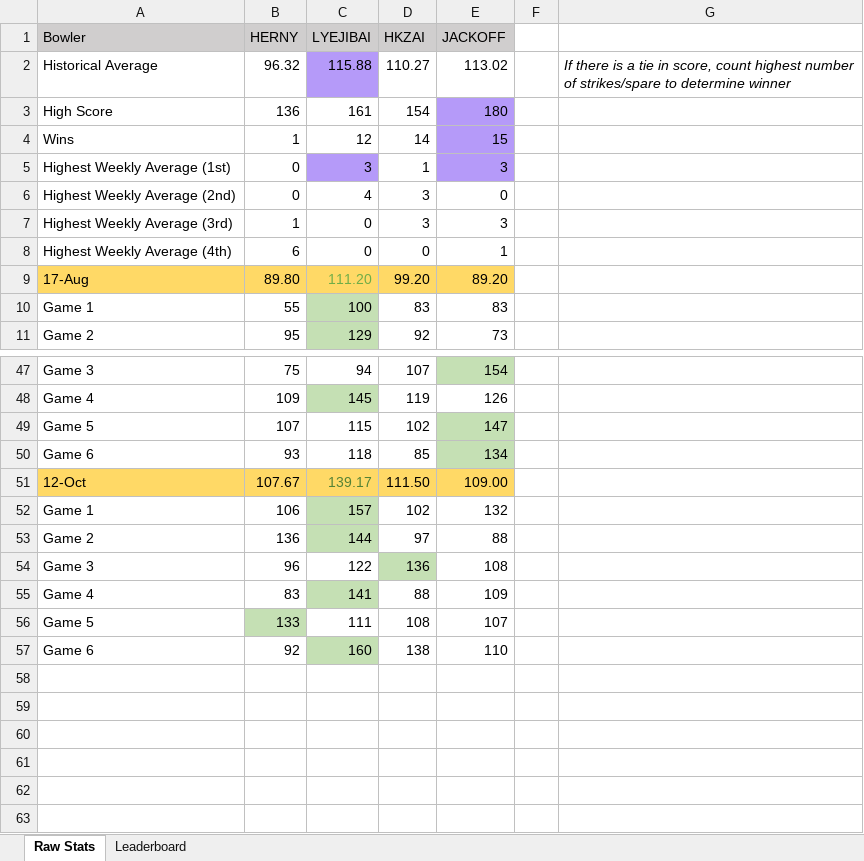
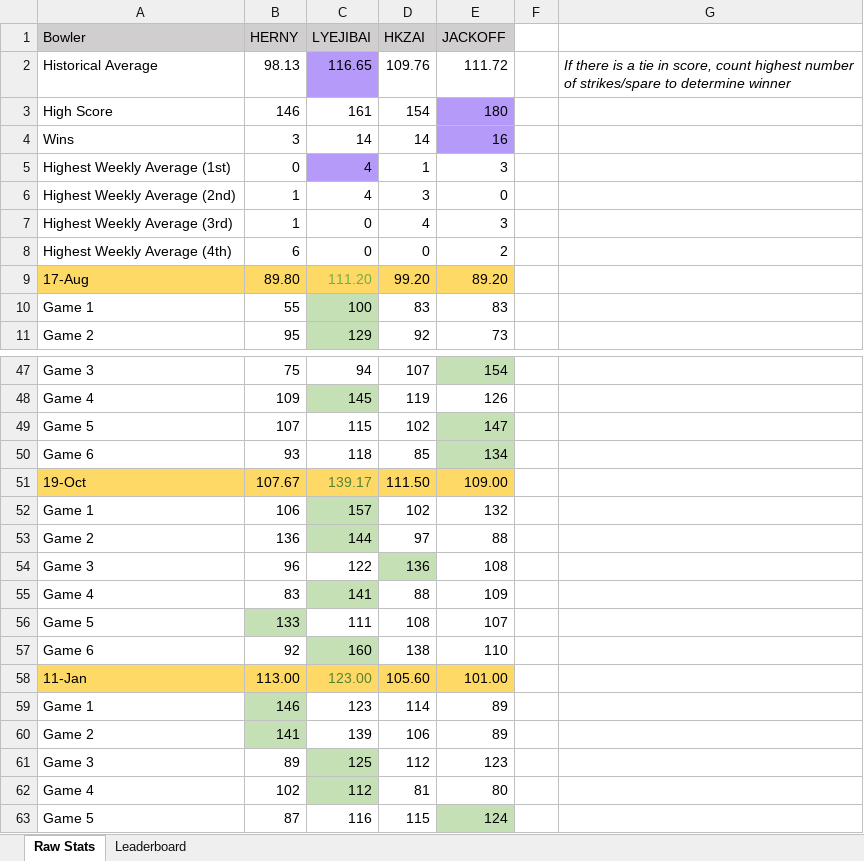
Before and after one commit to lyejy/bowling-stats-react-app, an Excel workbook: public/bowling_weekly_scores.xlsx, sheet Raw Stats, drawn as a sheet; only a part is shown, gaps mark what is left out; values as stored, in another font and other column widths than the file's, no borders; the diff names each change by its address in the sheet, - before the commit and + after, or states it on an @@ line.

Commit message:
11 Jan results update

```diff
--- a/public/bowling_weekly_scores.xlsx (sheet Raw Stats)
+++ b/public/bowling_weekly_scores.xlsx (sheet Raw Stats)
-B2 (HERNY): 96.32
+B2 (HERNY): 98.13
-C2 (LYEJIBAI): 115.88
+C2 (LYEJIBAI): 116.65
-D2 (HKZAI): 110.27
+D2 (HKZAI): 109.76
-E2 (JACKOFF): 113.02
+E2 (JACKOFF): 111.72
-B3 (HERNY): 136
+B3 (HERNY): 146
-B4 (HERNY): 1
+B4 (HERNY): 3
-C4 (LYEJIBAI): 12
+C4 (LYEJIBAI): 14
-E4 (JACKOFF): 15
+E4 (JACKOFF): 16
-C5 (LYEJIBAI): 3
+C5 (LYEJIBAI): 4
-E5 fill: #B59AF9
+E5 fill: none
-B6 (HERNY): 0
+B6 (HERNY): 1
-D7 (HKZAI): 3
+D7 (HKZAI): 4
-E8 (JACKOFF): 1
+E8 (JACKOFF): 2
-A51 (Bowler): 12-Oct
+A51 (Bowler): 19-Oct
+row 58: 11-Jan | 113.00 | 123.00 | 105.60 | 101.00
+row 59: Game 1 | 146 | 123 | 114 | 89
+row 60: Game 2 | 141 | 139 | 106 | 89
+row 61: Game 3 | 89 | 125 | 112 | 123
+row 62: Game 4 | 102 | 112 | 81 | 80
+row 63: Game 5 | 87 | 116 | 115 | 124
```
Also changed, not shown: sheet Leaderboard, formulas that keep their value.
